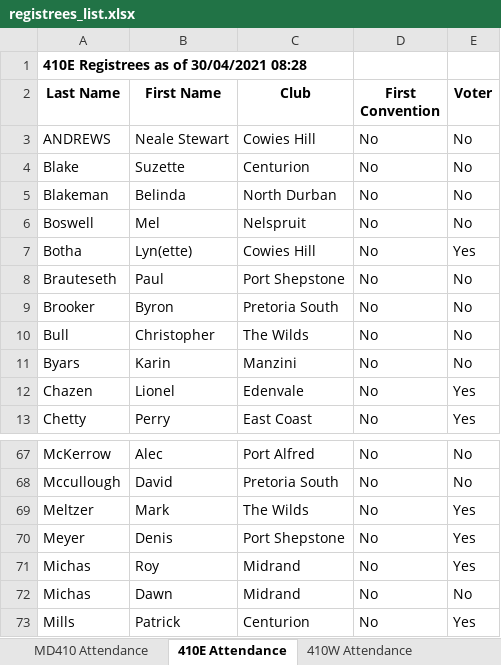
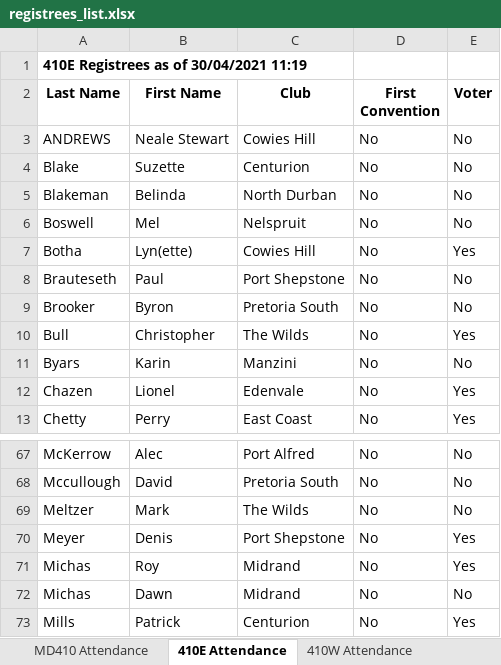
Before and after one commit to kimvanwyk/md410_2021_conv_website, an Excel workbook: static/docs/registrees_list.xlsx, sheet 410E Attendance, drawn as a sheet; only a part is shown, gaps mark what is left out; values as stored, in another font and other column widths than the file's, no borders; the diff names each change by its address in the sheet, - before the commit and + after, or states it on an @@ line.

Commit message:
Registree stats backup on Fri 30 Apr 2021 11:19:53 SAST

```diff
--- a/static/docs/registrees_list.xlsx (sheet 410E Attendance)
+++ b/static/docs/registrees_list.xlsx (sheet 410E Attendance)
-A1 (Last Name): 410E Registrees as of 30/04/2021 08:28
+A1 (Last Name): 410E Registrees as of 30/04/2021 11:19
-E10 (Voter): No
+E10 (Voter): Yes
-E69 (Voter): Yes
+E69 (Voter): No
```
Also changed, not shown: sheet 410E Voting, sheet 410W Voting, sheet 410W Attendance, sheet MD410 Attendance, 1 other file.
